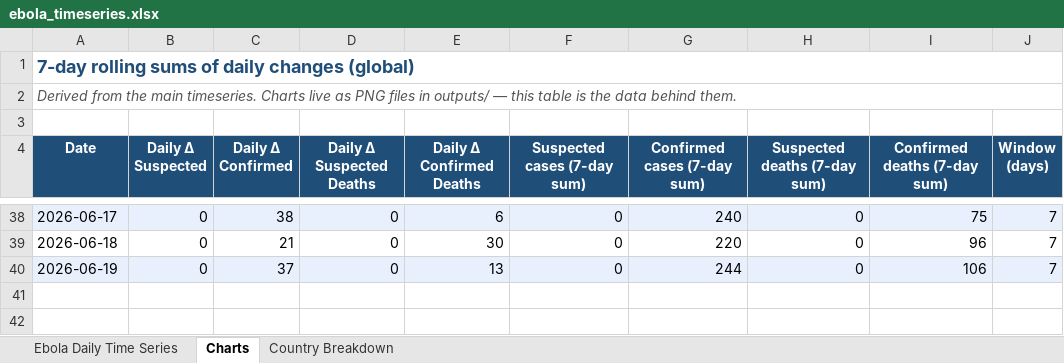
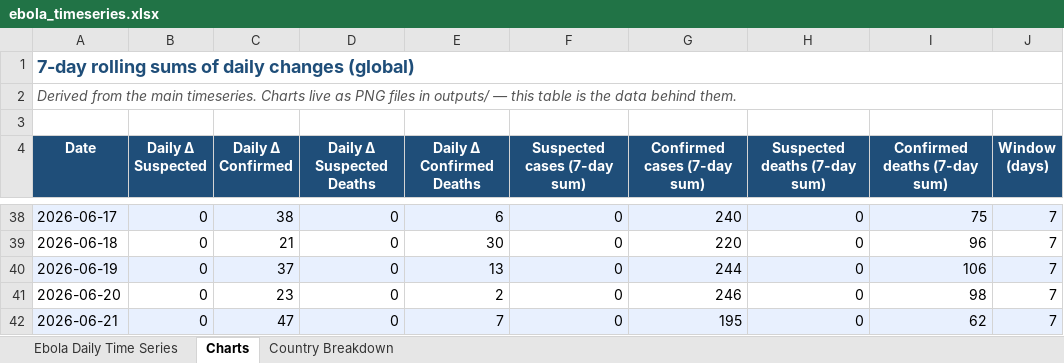
Before and after one commit to webbegole/ebola-bundibugyo-tracker-2026, an Excel workbook: outputs/ebola_timeseries.xlsx, sheet Charts, drawn as a sheet; only a part is shown, gaps mark what is left out; values as stored, in another font and other column widths than the file's, no borders; the diff names each change by its address in the sheet, - before the commit and + after, or states it on an @@ line.

```diff
--- a/outputs/ebola_timeseries.xlsx (sheet Charts)
+++ b/outputs/ebola_timeseries.xlsx (sheet Charts)
+row 41: 2026-06-20 | 0 | 23 | 0 | 2 | 0 | 246 | 0 | 98 | 7
+row 42: 2026-06-21 | 0 | 47 | 0 | 7 | 0 | 195 | 0 | 62 | 7
```
Also changed, not shown: sheet Country Breakdown, sheet Ebola Daily Time Series, 6 other files.
